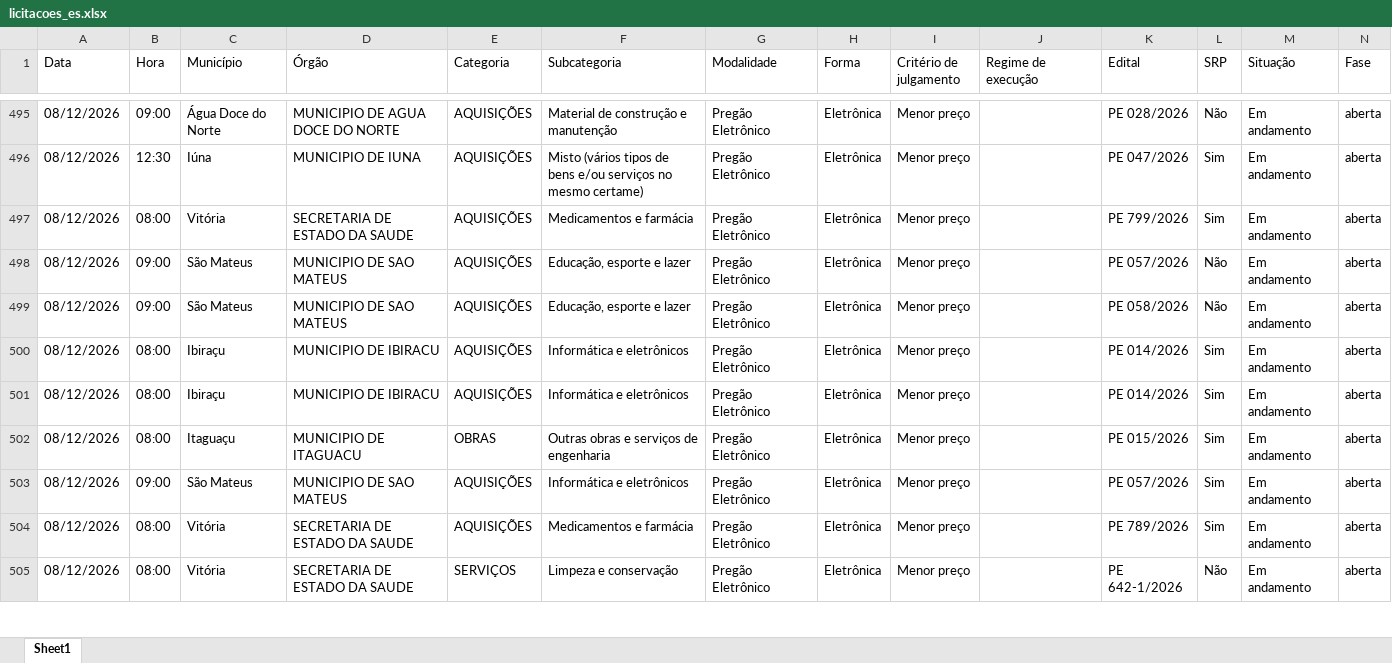
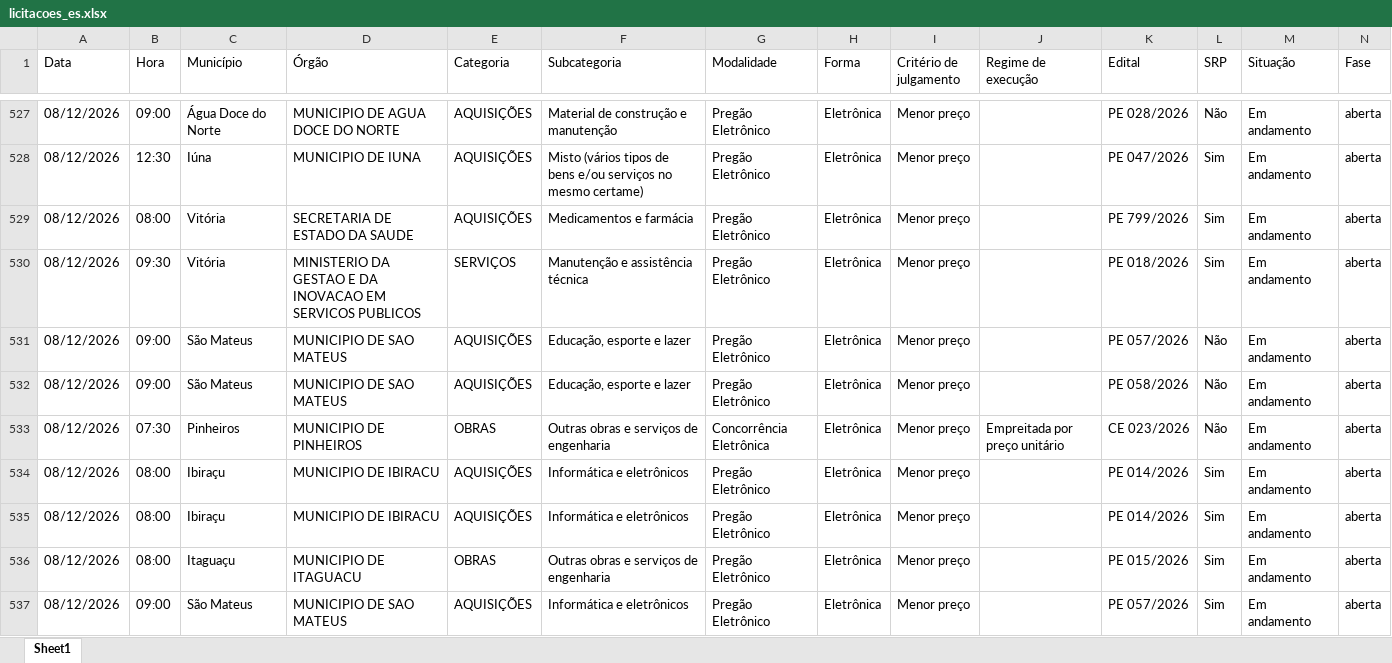
Before and after one commit to ivanpinna1/radar-licitacoes-es, an Excel workbook: dados/licitacoes_es.xlsx, sheet Sheet1, drawn as a sheet; only a part is shown, gaps mark what is left out; the shorter side is filled out with more unchanged rows; values as stored, in another font and other column widths than the file's, no borders; rows hold the shown columns only; the diff covers the shown part only; the diff names each change by its address in the sheet, - before the commit and + after, or states it on an @@ line.

```diff
--- a/dados/licitacoes_es.xlsx (sheet Sheet1)
+++ b/dados/licitacoes_es.xlsx (sheet Sheet1)
+row 530: 08/12/2026 | 09:30 | Vitória | MINISTERIO DA GESTAO E DA INOVACAO EM SERVICOS PUBLICOS | SERVIÇOS | Manutenção e assistência técnica | Pregão Eletrônico | Eletrônica | Menor preço |  | PE 018/2026 | Sim | Em andamento | aberta
+row 533: 08/12/2026 | 07:30 | Pinheiros | MUNICIPIO DE PINHEIROS | OBRAS | Outras obras e serviços de engenharia | Concorrência Eletrônica | Eletrônica | Menor preço | Empreitada por preço unitário | CE 023/2026 | Não | Em andamento | aberta
```
Also changed, not shown: 36 added rows and 3 edited cells elsewhere in this sheet, 2 other files.
